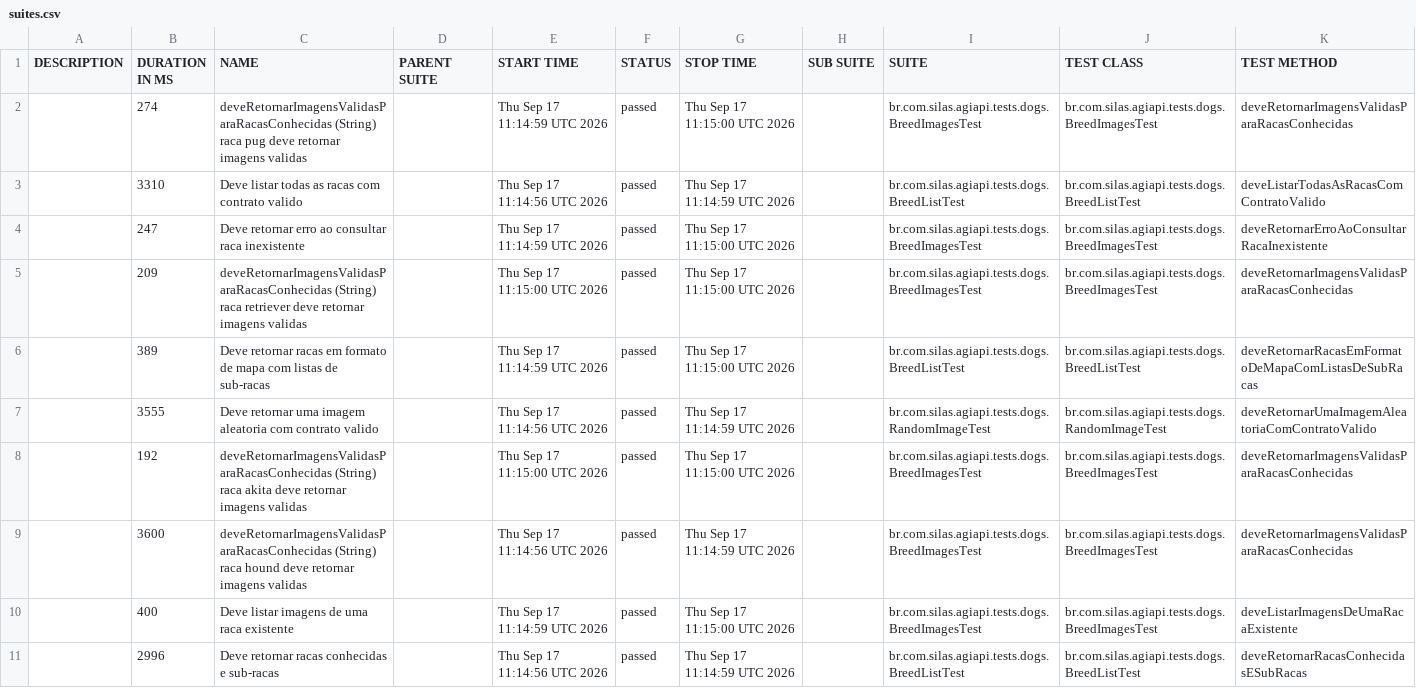
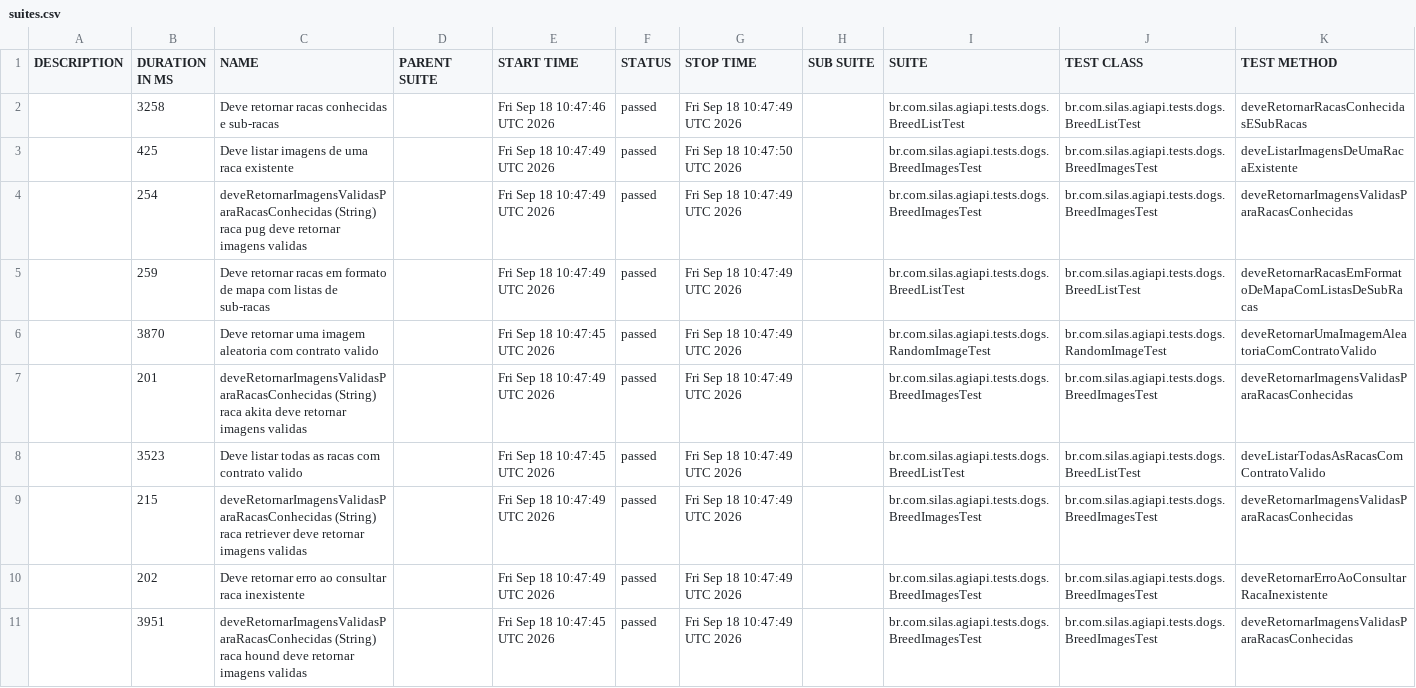
Before and after one commit to silasmarques/agi-api, a CSV file: data/suites.csv, drawn as a sheet; removed rows and columns are numbered as before the commit, all else as after; the diff names each change by its address in the sheet, - before the commit and + after, or states it on an @@ line.

```diff
--- a/data/suites.csv
+++ b/data/suites.csv
-row 2:  | 274 | deveRetornarImagensValidasParaRacasConhecidas (String) raca pug deve retornar imagens validas |  | Thu Sep 17 11:14:59 UTC 2026 | passed | Thu Sep 17 11:15:00 UTC 2026 |  | br.com.silas.agiapi.tests.dogs.BreedImagesTest | br.com.silas.agiapi.tests.dogs.BreedImagesTest | deveRetornarImagensValidasParaRacasConhecidas
-B2 (DURATION IN MS): 3310
+B2 (DURATION IN MS): 3258
-C2 (NAME): Deve listar todas as racas com contrato valido
+C2 (NAME): Deve retornar racas conhecidas e sub-racas
-E2 (START TIME): Thu Sep 17 11:14:56 UTC 2026
+E2 (START TIME): Fri Sep 18 10:47:46 UTC 2026
-G2 (STOP TIME): Thu Sep 17 11:14:59 UTC 2026
+G2 (STOP TIME): Fri Sep 18 10:47:49 UTC 2026
-K2 (TEST METHOD): deveListarTodasAsRacasComContratoValido
+K2 (TEST METHOD): deveRetornarRacasConhecidasESubRacas
-B3 (DURATION IN MS): 247
+B3 (DURATION IN MS): 425
-C3 (NAME): Deve retornar erro ao consultar raca inexistente
+C3 (NAME): Deve listar imagens de uma raca existente
-E3 (START TIME): Thu Sep 17 11:14:59 UTC 2026
+E3 (START TIME): Fri Sep 18 10:47:49 UTC 2026
-G3 (STOP TIME): Thu Sep 17 11:15:00 UTC 2026
+G3 (STOP TIME): Fri Sep 18 10:47:50 UTC 2026
-K3 (TEST METHOD): deveRetornarErroAoConsultarRacaInexistente
+K3 (TEST METHOD): deveListarImagensDeUmaRacaExistente
-B4 (DURATION IN MS): 209
+B4 (DURATION IN MS): 254
-C4 (NAME): …(String) raca retriever deve retornar…
+C4 (NAME): …(String) raca pug deve retornar…
-E4 (START TIME): Thu Sep 17 11:15:00 UTC 2026
+E4 (START TIME): Fri Sep 18 10:47:49 UTC 2026
-G4:G5 (STOP TIME): Thu Sep 17 11:15:00 UTC 2026
+G4:G5 (STOP TIME): Fri Sep 18 10:47:49 UTC 2026
-B5 (DURATION IN MS): 389
+B5 (DURATION IN MS): 259
-E5 (START TIME): Thu Sep 17 11:14:59 UTC 2026
+E5 (START TIME): Fri Sep 18 10:47:49 UTC 2026
-B6 (DURATION IN MS): 3555
+B6 (DURATION IN MS): 3870
-E6 (START TIME): Thu Sep 17 11:14:56 UTC 2026
+E6 (START TIME): Fri Sep 18 10:47:45 UTC 2026
-G6 (STOP TIME): Thu Sep 17 11:14:59 UTC 2026
+G6 (STOP TIME): Fri Sep 18 10:47:49 UTC 2026
-B7 (DURATION IN MS): 192
+B7 (DURATION IN MS): 201
-E7 (START TIME): Thu Sep 17 11:15:00 UTC 2026
+E7 (START TIME): Fri Sep 18 10:47:49 UTC 2026
-G7 (STOP TIME): Thu Sep 17 11:15:00 UTC 2026
+G7 (STOP TIME): Fri Sep 18 10:47:49 UTC 2026
+row 8:  | 3523 | Deve listar todas as racas com contrato valido |  | Fri Sep 18 10:47:45 UTC 2026 | passed | Fri Sep 18 10:47:49 UTC 2026 |  | br.com.silas.agiapi.tests.dogs.BreedListTest | br.com.silas.agiapi.tests.dogs.BreedListTest | deveListarTodasAsRacasComContratoValido
-B9 (DURATION IN MS): 3600
+B9 (DURATION IN MS): 215
-C9 (NAME): …(String) raca hound deve retornar…
+C9 (NAME): …(String) raca retriever deve retornar…
-E9 (START TIME): Thu Sep 17 11:14:56 UTC 2026
+E9 (START TIME): Fri Sep 18 10:47:49 UTC 2026
-G9 (STOP TIME): Thu Sep 17 11:14:59 UTC 2026
+G9 (STOP TIME): Fri Sep 18 10:47:49 UTC 2026
-B10 (DURATION IN MS): 400
+B10 (DURATION IN MS): 202
-C10 (NAME): Deve listar imagens de uma raca existente
+C10 (NAME): Deve retornar erro ao consultar raca inexistente
-E10 (START TIME): Thu Sep 17 11:14:59 UTC 2026
+E10 (START TIME): Fri Sep 18 10:47:49 UTC 2026
-G10 (STOP TIME): Thu Sep 17 11:15:00 UTC 2026
+G10 (STOP TIME): Fri Sep 18 10:47:49 UTC 2026
-K10 (TEST METHOD): deveListarImagensDeUmaRacaExistente
+K10 (TEST METHOD): deveRetornarErroAoConsultarRacaInexistente
-row 11:  | 2996 | Deve retornar racas conhecidas e sub-racas |  | Thu Sep 17 11:14:56 UTC 2026 | passed | Thu Sep 17 11:14:59 UTC 2026 |  | br.com.silas.agiapi.tests.dogs.BreedListTest | br.com.silas.agiapi.tests.dogs.BreedListTest | deveRetornarRacasConhecidasESubRacas
+row 11:  | 3951 | deveRetornarImagensValidasParaRacasConhecidas (String) raca hound deve retornar imagens validas |  | Fri Sep 18 10:47:45 UTC 2026 | passed | Fri Sep 18 10:47:49 UTC 2026 |  | br.com.silas.agiapi.tests.dogs.BreedImagesTest | br.com.silas.agiapi.tests.dogs.BreedImagesTest | deveRetornarImagensValidasParaRacasConhecidas
```
Also changed, not shown: 55 other files.
